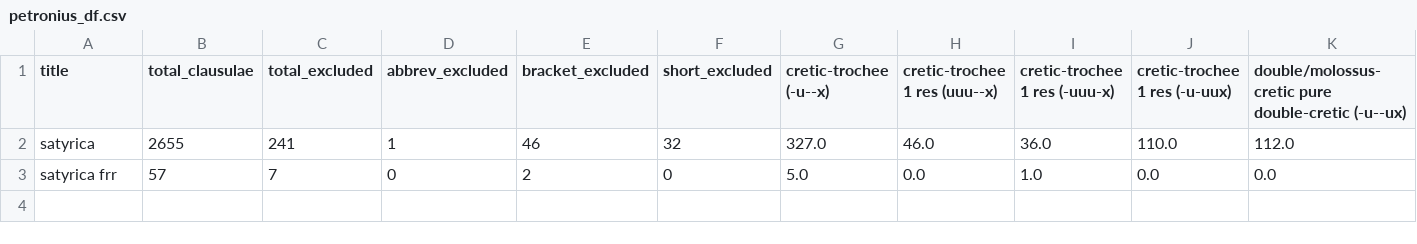
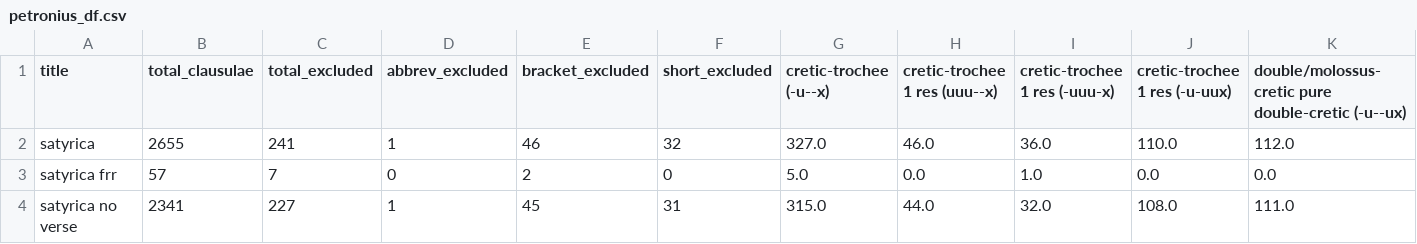
Before and after one commit to TylerKirby/latin-prose-rhythm, a CSV file: data/petronius_df.csv, drawn as a sheet; only a part is shown; rows hold the shown columns only; the diff names each change by its address in the sheet, - before the commit and + after, or states it on an @@ line.

Commit message:
added no verse variates

```diff
--- a/data/petronius_df.csv
+++ b/data/petronius_df.csv
+row 4: satyrica no verse | 2341 | 227 | 1 | 45 | 31 | 315.0 | 44.0 | 32.0 | 108.0 | 111.0
```
Also changed, not shown: data/seneca_df.csv, 2 other files.
